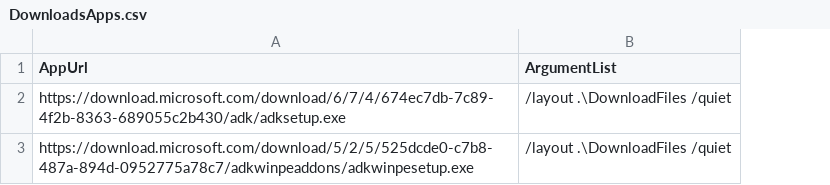
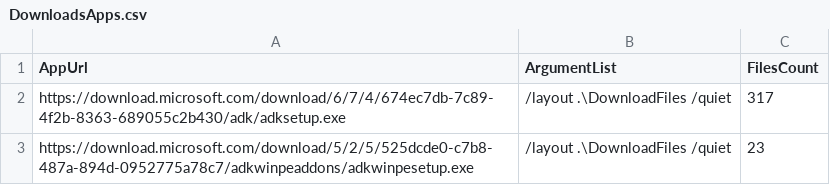
Before and after one commit to devopsteamsdb/Metrix, a CSV file: DownloadsApps.csv, drawn as a sheet; the diff names each change by its address in the sheet, - before the commit and + after, or states it on an @@ line.

Commit message:
Update DownloadsApps.csv

```diff
--- a/DownloadsApps.csv
+++ b/DownloadsApps.csv
+column C (FilesCount), rows 2-3: 317 | 23
```
